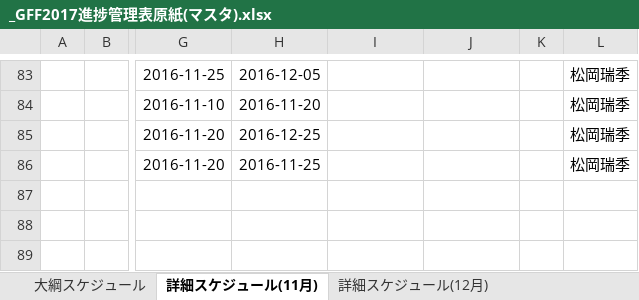
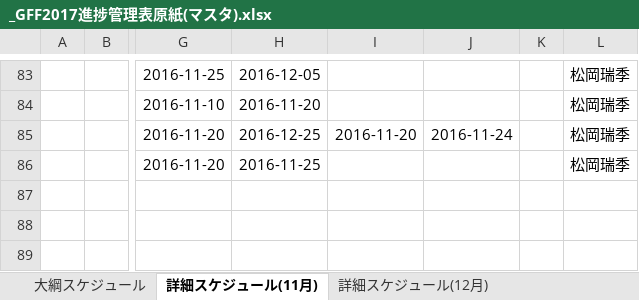
Before and after one commit to GFF4M/GFF4M, an Excel workbook: _GFF2017進捗管理表原紙(マスタ).xlsx, sheet 詳細スケジュール(11月), drawn as a sheet; only a part is shown, gaps mark what is left out; values as stored, in another font and other column widths than the file's, no borders; charts and pictures not drawn; the diff names each change by its address in the sheet, - before the commit and + after, or states it on an @@ line.

Commit message:
add .xlsx

```diff
--- a/_GFF2017進捗管理表原紙(マスタ).xlsx (sheet 詳細スケジュール(11月))
+++ b/_GFF2017進捗管理表原紙(マスタ).xlsx (sheet 詳細スケジュール(11月))
-I85: (empty)
+I85: 2016-11-20
-J85: (empty)
+J85: 2016-11-24
```
Also changed, not shown: charts or pictures.
